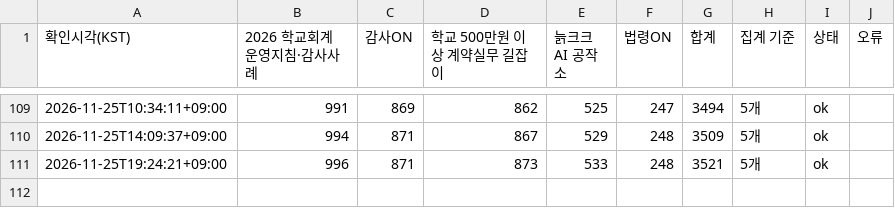
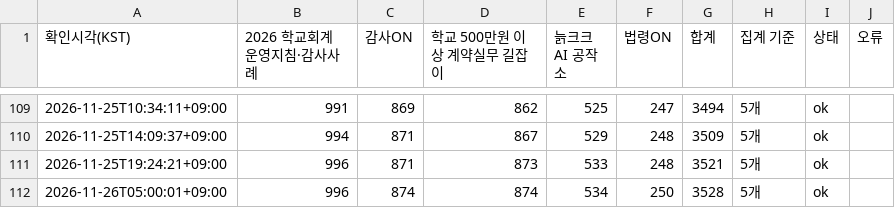
Before and after one commit to jeonbuk-audit-search/audit-search, a CSV file: view-monitor/data/history.csv, drawn as a sheet; only a part is shown, gaps mark what is left out; the diff names each change by its address in the sheet, - before the commit and + after, or states it on an @@ line.

```diff
--- a/view-monitor/data/history.csv
+++ b/view-monitor/data/history.csv
+row 112: 2026-11-26T05:00:01+09:00 | 996 | 874 | 874 | 534 | 250 | 3528 | 5개 | ok
```
Also changed, not shown: 1 other file.
